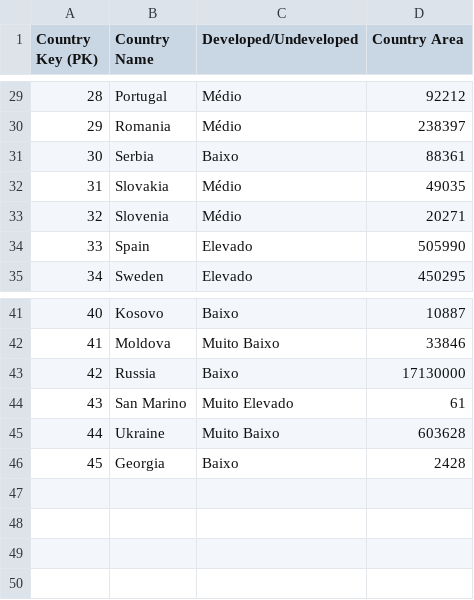
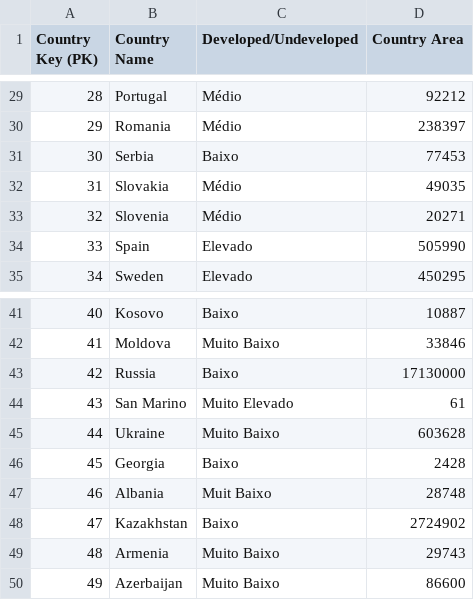
Before and after one commit to rguerreiro87/dsp, a CSV file: Dim_Country.csv, drawn as a sheet; only a part is shown, gaps mark what is left out.

Commit message:
Add files via upload

```diff
--- a/Dim_Country.csv
+++ b/Dim_Country.csv
@@ -30,3 +30,3 @@
 29;Romania;Médio;238397
-30;Serbia;Baixo;88361
+30;Serbia;Baixo;77453
 31;Slovakia;Médio;49035
@@ -46 +46,5 @@
 45;Georgia;Baixo;2428
+46;Albania;Muit Baixo;28748
+47;Kazakhstan;Baixo;2724902
+48;Armenia;Muito Baixo;29743
+49;Azerbaijan;Muito Baixo;86600
```
